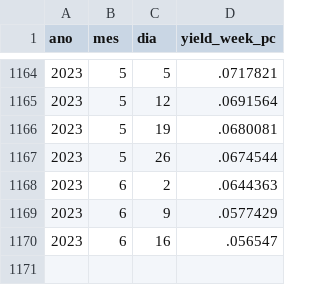
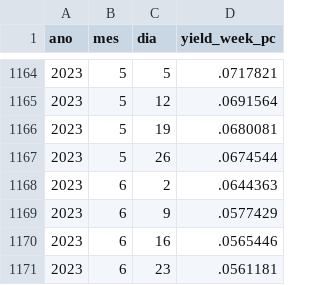
Before and after one commit to nefin/nefin.github.io, a CSV file: resources/Predictability/dividend_yield.csv, drawn as a sheet; only a part is shown, gaps mark what is left out.

```diff
--- a/resources/Predictability/dividend_yield.csv
+++ b/resources/Predictability/dividend_yield.csv
@@ -1169,2 +1169,3 @@ ano,mes,dia,yield_week_pc
 2023,6,9,.0577429
-2023,6,16,.056547
+2023,6,16,.0565446
+2023,6,23,.0561181
```
Also changed, not shown: resources/Predictability/loan_fees.csv, resources/Predictability/short_interest.csv, 8 other files.
